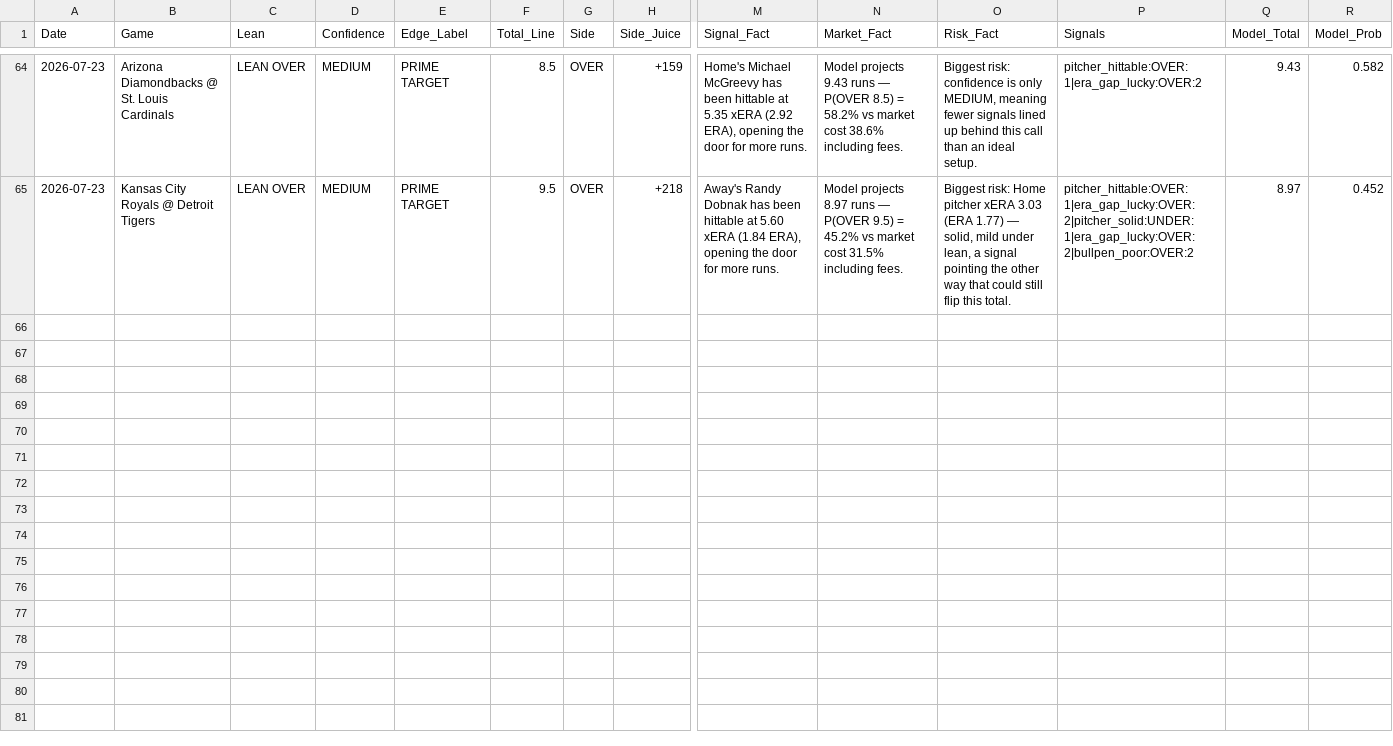
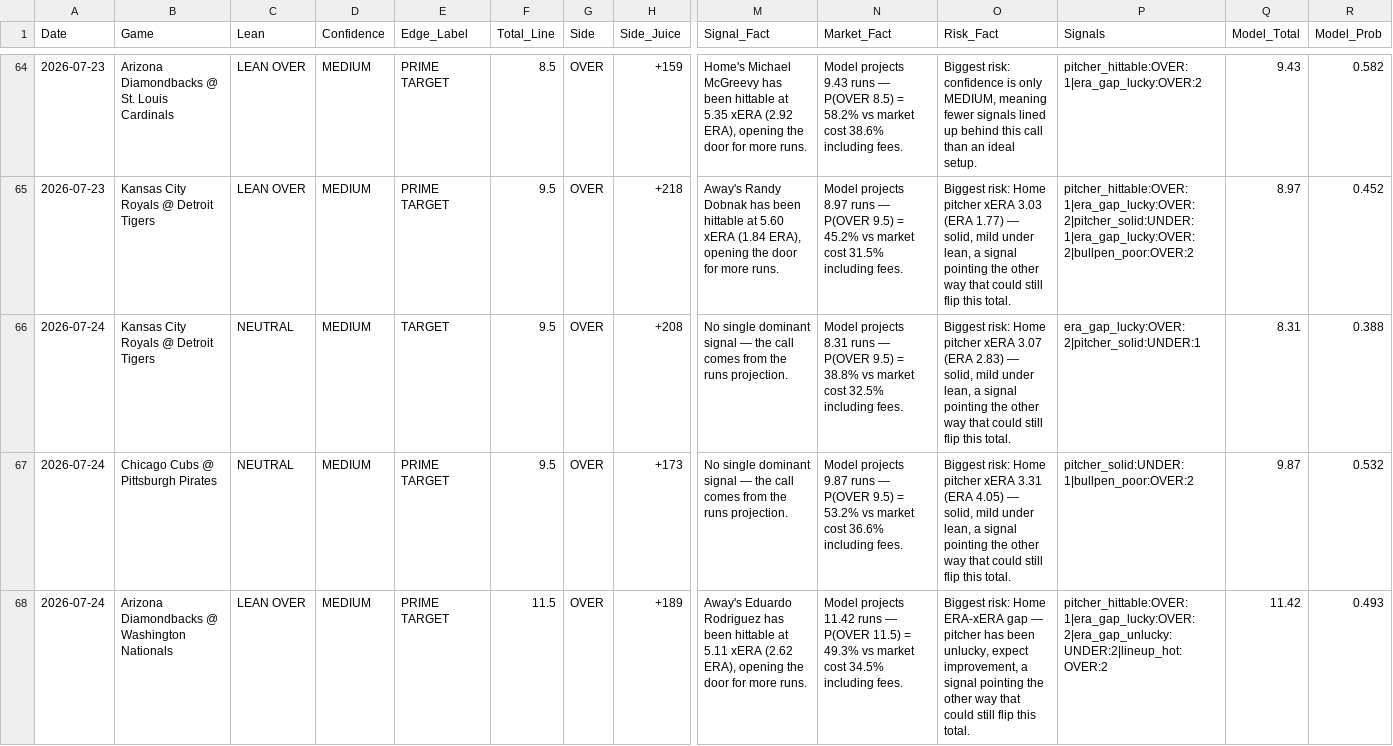
Before and after one commit to joeygir/mlb-polymarket-bot, a CSV file: picks_log.csv, drawn as a sheet; only a part is shown, gaps mark what is left out; rows hold the shown columns only; the diff covers the shown part only; the diff names each change by its address in the sheet, - before the commit and + after, or states it on an @@ line.

Commit message:
auto: update picks log [2026-07-24]

```diff
--- a/picks_log.csv
+++ b/picks_log.csv
+row 66: 2026-07-24 | Kansas City Royals @ Detroit Tigers | NEUTRAL | MEDIUM | TARGET | 9.5 | OVER | +208 | No single dominant signal — the call comes from the runs projection. | Model projects 8.31 runs — P(OVER 9.5) = 38.8% vs market cost 32.5% including fees. | Biggest risk: Home pitcher xERA 3.07 (ERA 2.83) — solid, mild under lean, a signal pointing the other way that could still flip this total. | era_gap_lucky:OVER:2|pitcher_solid:UNDER:1 | 8.31 | 0.388
+row 67: 2026-07-24 | Chicago Cubs @ Pittsburgh Pirates | NEUTRAL | MEDIUM | PRIME TARGET | 9.5 | OVER | +173 | No single dominant signal — the call comes from the runs projection. | Model projects 9.87 runs — P(OVER 9.5) = 53.2% vs market cost 36.6% including fees. | Biggest risk: Home pitcher xERA 3.31 (ERA 4.05) — solid, mild under lean, a signal pointing the other way that could still flip this total. | pitcher_solid:UNDER:1|bullpen_poor:OVER:2 | 9.87 | 0.532
+row 68: 2026-07-24 | Arizona Diamondbacks @ Washington Nationals | LEAN OVER | MEDIUM | PRIME TARGET | 11.5 | OVER | +189 | Away's Eduardo Rodriguez has been hittable at 5.11 xERA (2.62 ERA), opening the door for more runs. | Model projects 11.42 runs — P(OVER 11.5) = 49.3% vs market cost 34.5% including fees. | Biggest risk: Home ERA-xERA gap — pitcher has been unlucky, expect improvement, a signal pointing the other way that could still flip this total. | pitcher_hittable:OVER:1|era_gap_lucky:OVER:2|era_gap_unlucky:UNDER:2|lineup_hot:OVER:2 | 11.42 | 0.493
```
Also changed, not shown: 6 added rows elsewhere in this file.
